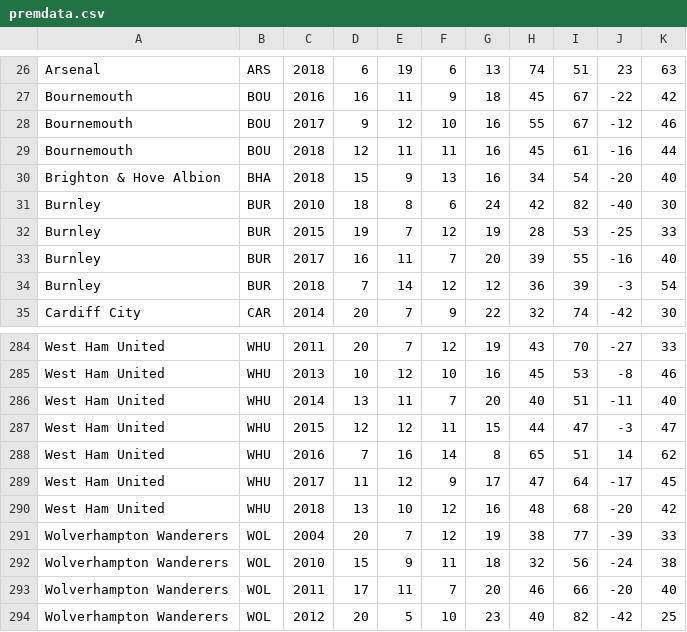
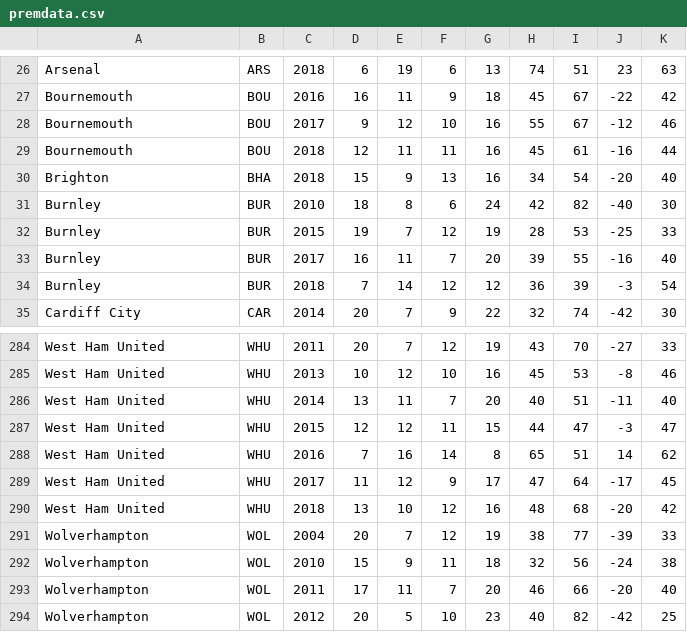
Before and after one commit to NickTooley/EPL-Statistics, a CSV file: flask/static/premdata.csv, drawn as a sheet; only a part is shown, gaps mark what is left out.

```diff
--- a/flask/static/premdata.csv
+++ b/flask/static/premdata.csv
@@ -29,3 +29,3 @@ Bournemouth,BOU,2017,9,12,10,16,55,67,-12,46
 Bournemouth,BOU,2018,12,11,11,16,45,61,-16,44
-Brighton & Hove Albion,BHA,2018,15,9,13,16,34,54,-20,40
+Brighton,BHA,2018,15,9,13,16,34,54,-20,40
 Burnley,BUR,2010,18,8,6,24,42,82,-40,30
@@ -290,5 +290,5 @@ West Ham United,WHU,2017,11,12,9,17,47,64,-17,45
 West Ham United,WHU,2018,13,10,12,16,48,68,-20,42
-Wolverhampton Wanderers,WOL,2004,20,7,12,19,38,77,-39,33
-Wolverhampton Wanderers,WOL,2010,15,9,11,18,32,56,-24,38
-Wolverhampton Wanderers,WOL,2011,17,11,7,20,46,66,-20,40
-Wolverhampton Wanderers,WOL,2012,20,5,10,23,40,82,-42,25
+Wolverhampton,WOL,2004,20,7,12,19,38,77,-39,33
+Wolverhampton,WOL,2010,15,9,11,18,32,56,-24,38
+Wolverhampton,WOL,2011,17,11,7,20,46,66,-20,40
+Wolverhampton,WOL,2012,20,5,10,23,40,82,-42,25
```
Also changed, not shown: 4 other files.
